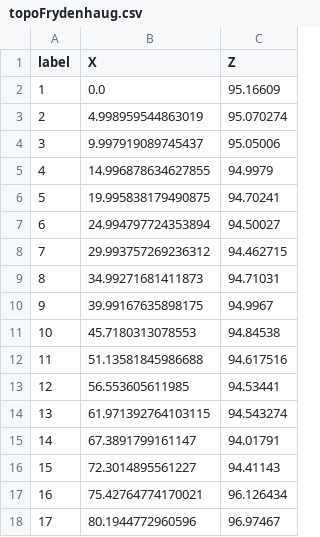
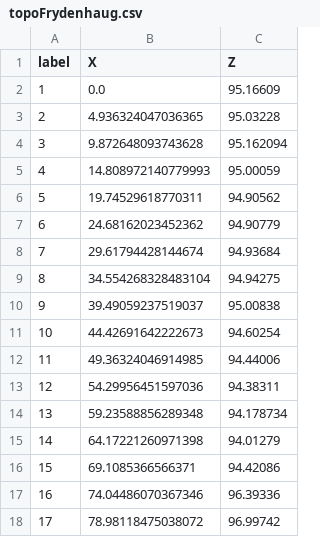
Before and after one commit to fredriknk/ertdata, a CSV file: topoFrydenhaug.csv, drawn as a sheet; only a part is shown; the diff covers the shown part only.

```diff
--- a/topoFrydenhaug.csv
+++ b/topoFrydenhaug.csv
@@ -2,17 +2,17 @@ label,X,Z
 1,0.0,95.16609
-2,4.998959544863019,95.070274
-3,9.997919089745437,95.05006
-4,14.996878634627855,94.9979
-5,19.995838179490875,94.70241
-6,24.994797724353894,94.50027
-7,29.993757269236312,94.462715
-8,34.99271681411873,94.71031
-9,39.99167635898175,94.9967
-10,45.7180313078553,94.84538
-11,51.13581845986688,94.617516
-12,56.553605611985,94.53441
-13,61.971392764103115,94.543274
-14,67.3891799161147,94.01791
-15,72.3014895561227,94.41143
-16,75.42764774170021,96.126434
-17,80.1944772960596,96.97467
+2,4.936324047036365,95.03228
+3,9.872648093743628,95.162094
+4,14.808972140779993,95.00059
+5,19.74529618770311,94.90562
+6,24.68162023452362,94.90779
+7,29.61794428144674,94.93684
+8,34.554268328483104,94.94275
+9,39.49059237519037,95.00838
+10,44.42691642222673,94.60254
+11,49.36324046914985,94.44006
+12,54.29956451597036,94.38311
+13,59.23588856289348,94.178734
+14,64.17221260971398,94.01279
+15,69.1085366566371,94.42086
+16,74.04486070367346,96.39336
+17,78.98118475038072,96.99742
```
Also changed, not shown: 149 edited cells elsewhere in this file, topo3dFrydenhaug.csv, topo3dToglinje.csv, 5 other files.
